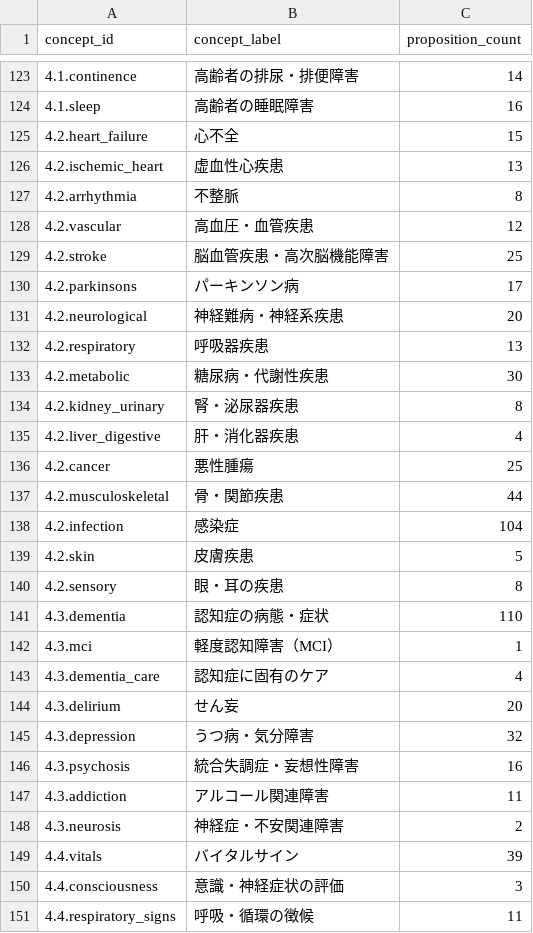
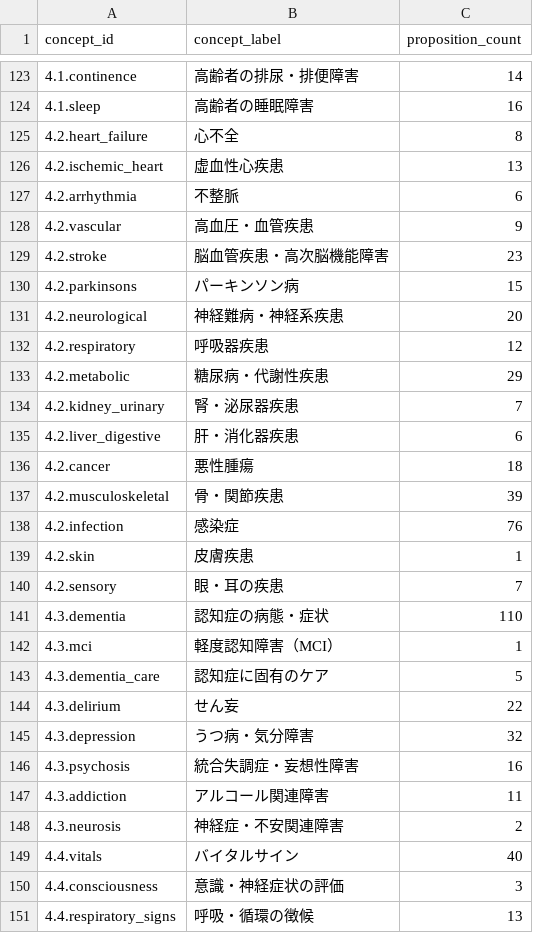
Before and after one commit to KKawamura1/care-manager-quest, a CSV file: docs/taxonomy/issue-32-experiment/MIGRATION_5X28_CONCEPT_COUNTS.csv, drawn as a sheet; only a part is shown, gaps mark what is left out; the diff covers the shown part only.

```diff
--- a/docs/taxonomy/issue-32-experiment/MIGRATION_5X28_CONCEPT_COUNTS.csv
+++ b/docs/taxonomy/issue-32-experiment/MIGRATION_5X28_CONCEPT_COUNTS.csv
@@ -124,22 +124,22 @@
 "4.1.sleep","高齢者の睡眠障害","16"
-"4.2.heart_failure","心不全","15"
+"4.2.heart_failure","心不全","8"
 "4.2.ischemic_heart","虚血性心疾患","13"
-"4.2.arrhythmia","不整脈","8"
-"4.2.vascular","高血圧・血管疾患","12"
-"4.2.stroke","脳血管疾患・高次脳機能障害","25"
-"4.2.parkinsons","パーキンソン病","17"
+"4.2.arrhythmia","不整脈","6"
+"4.2.vascular","高血圧・血管疾患","9"
+"4.2.stroke","脳血管疾患・高次脳機能障害","23"
+"4.2.parkinsons","パーキンソン病","15"
 "4.2.neurological","神経難病・神経系疾患","20"
-"4.2.respiratory","呼吸器疾患","13"
-"4.2.metabolic","糖尿病・代謝性疾患","30"
-"4.2.kidney_urinary","腎・泌尿器疾患","8"
-"4.2.liver_digestive","肝・消化器疾患","4"
-"4.2.cancer","悪性腫瘍","25"
-"4.2.musculoskeletal","骨・関節疾患","44"
-"4.2.infection","感染症","104"
-"4.2.skin","皮膚疾患","5"
-"4.2.sensory","眼・耳の疾患","8"
+"4.2.respiratory","呼吸器疾患","12"
+"4.2.metabolic","糖尿病・代謝性疾患","29"
+"4.2.kidney_urinary","腎・泌尿器疾患","7"
+"4.2.liver_digestive","肝・消化器疾患","6"
+"4.2.cancer","悪性腫瘍","18"
+"4.2.musculoskeletal","骨・関節疾患","39"
+"4.2.infection","感染症","76"
+"4.2.skin","皮膚疾患","1"
+"4.2.sensory","眼・耳の疾患","7"
 "4.3.dementia","認知症の病態・症状","110"
 "4.3.mci","軽度認知障害（MCI）","1"
-"4.3.dementia_care","認知症に固有のケア","4"
-"4.3.delirium","せん妄","20"
+"4.3.dementia_care","認知症に固有のケア","5"
+"4.3.delirium","せん妄","22"
 "4.3.depression","うつ病・気分障害","32"
@@ -148,4 +148,4 @@
 "4.3.neurosis","神経症・不安関連障害","2"
-"4.4.vitals","バイタルサイン","39"
+"4.4.vitals","バイタルサイン","40"
 "4.4.consciousness","意識・神経症状の評価","3"
-"4.4.respiratory_signs","呼吸・循環の徴候","11"
+"4.4.respiratory_signs","呼吸・循環の徴候","13"
```
Also changed, not shown: 18 edited cells elsewhere in this file, docs/taxonomy/issue-32-experiment/MIGRATION_5X28_LEGACY_CROSSWALK.csv, 32 other files.
